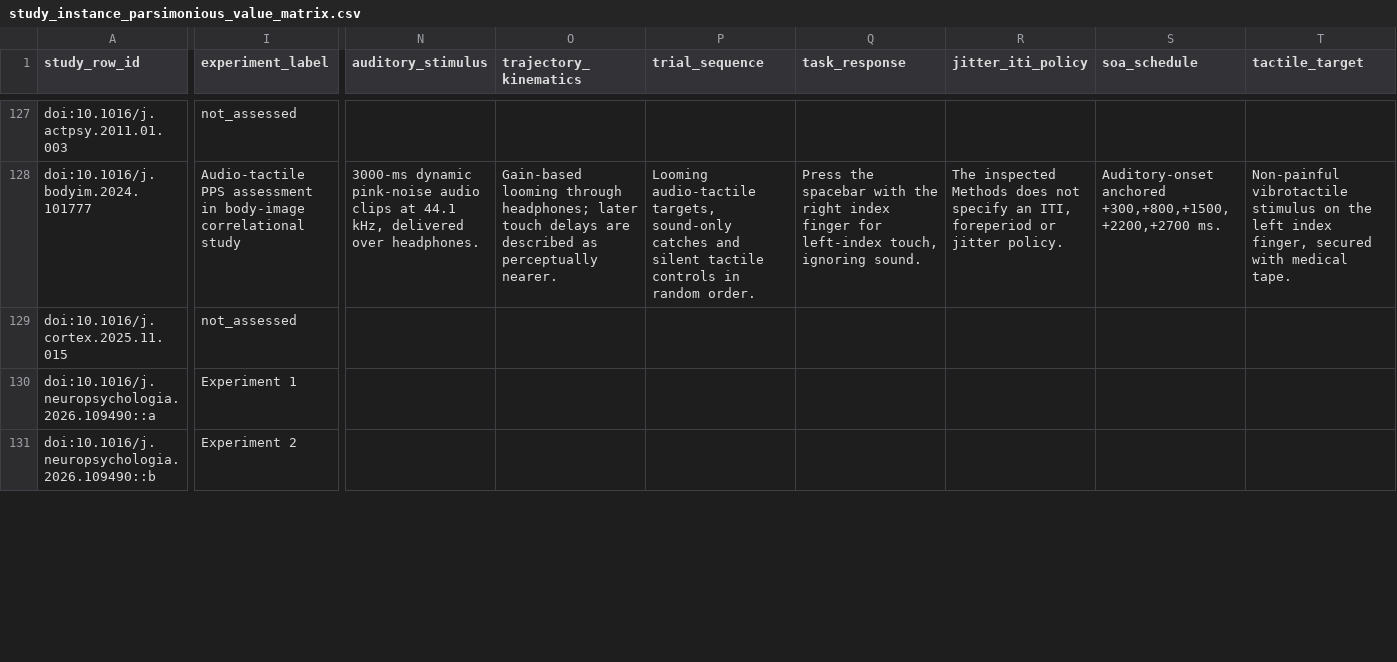
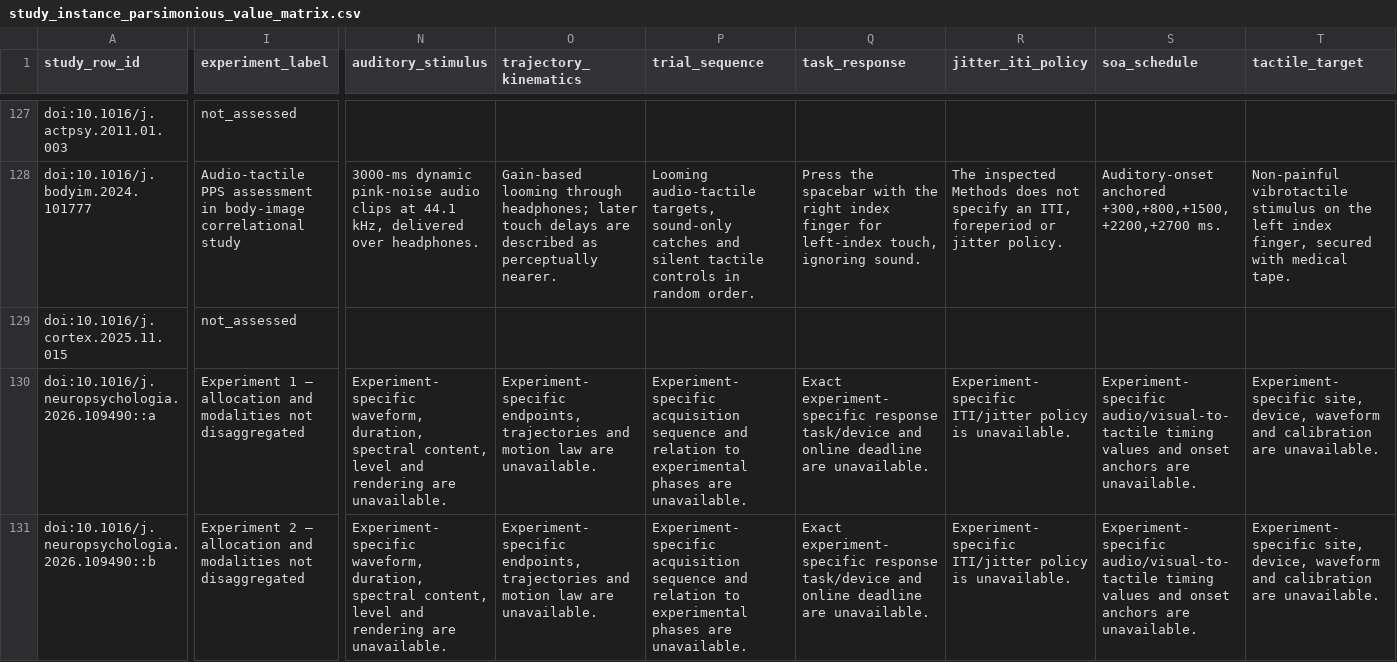
Before and after one commit to GeorgeFejer91/pps-kit, a CSV file: For-AI/research/literature/audiotactile-paper-metadata-audit/publication-parameter-matrix/study_instance_parsimonious_value_matrix.csv, drawn as a sheet; only a part is shown, gaps mark what is left out; the diff covers the shown part only; the diff names each change by its address in the sheet, - before the commit and + after, or states it on an @@ line.

Commit message:
Document bounded access audit for four plasticity experiments

```diff
--- a/For-AI/research/literature/audiotactile-paper-metadata-audit/publication-parameter-matrix/study_instance_parsimonious_value_matrix.csv
+++ b/For-AI/research/literature/audiotactile-paper-metadata-audit/publication-parameter-matrix/study_instance_parsimonious_value_matrix.csv
-I130 (experiment_label): Experiment 1
+I130 (experiment_label): Experiment 1 — allocation and modalities not disaggregated
-N130:N131 (auditory_stimulus): (empty)
+N130:N131 (auditory_stimulus): Experiment-specific waveform, duration, spectral content, level and rendering are unavailable.
-O130:O131 (trajectory_kinematics): (empty)
+O130:O131 (trajectory_kinematics): Experiment-specific endpoints, trajectories and motion law are unavailable.
-P130:P131 (trial_sequence): (empty)
+P130:P131 (trial_sequence): Experiment-specific acquisition sequence and relation to experimental phases are unavailable.
-Q130:Q131 (task_response): (empty)
+Q130:Q131 (task_response): Exact experiment-specific response task/device and online deadline are unavailable.
-R130:R131 (jitter_iti_policy): (empty)
+R130:R131 (jitter_iti_policy): Experiment-specific ITI/jitter policy is unavailable.
-S130:S131 (soa_schedule): (empty)
+S130:S131 (soa_schedule): Experiment-specific audio/visual-to-tactile timing values and onset anchors are unavailable.
-T130:T131 (tactile_target): (empty)
+T130:T131 (tactile_target): Experiment-specific site, device, waveform and calibration are unavailable.
-I131 (experiment_label): Experiment 2
+I131 (experiment_label): Experiment 2 — allocation and modalities not disaggregated
```
Also changed, not shown: 32 edited cells elsewhere in this file, For-AI/research/literature/audiotactile-paper-metadata-audit/publication-parameter-matrix/publication_inventory_audit.csv, For-AI/research/literature/audiotactile-paper-metadata-audit/publication-parameter-matrix/study_instance_current_input_review_matrix.csv, 14 other files.
